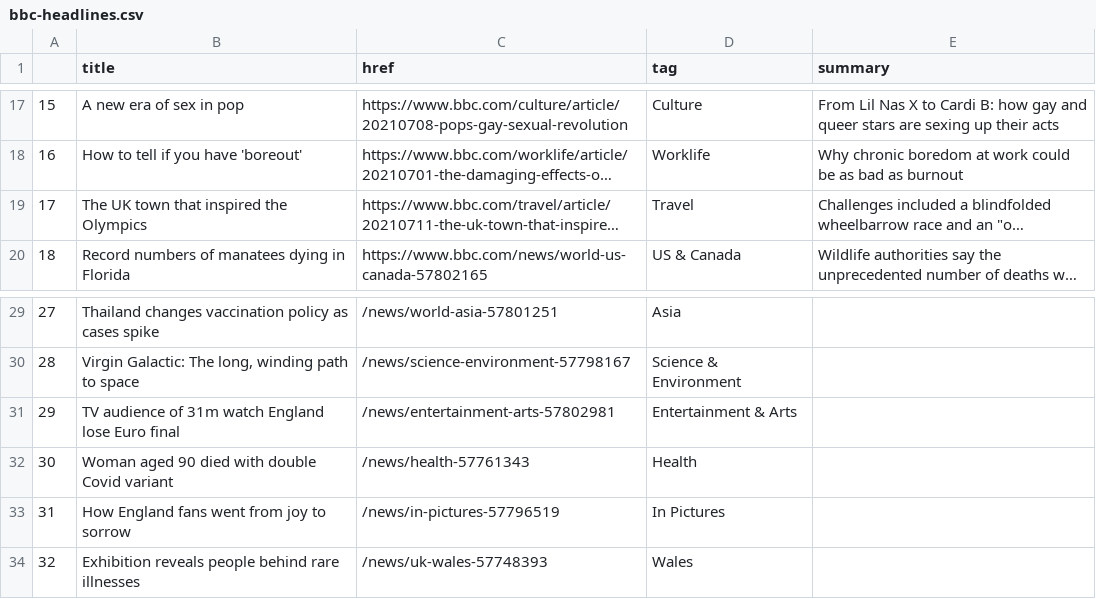
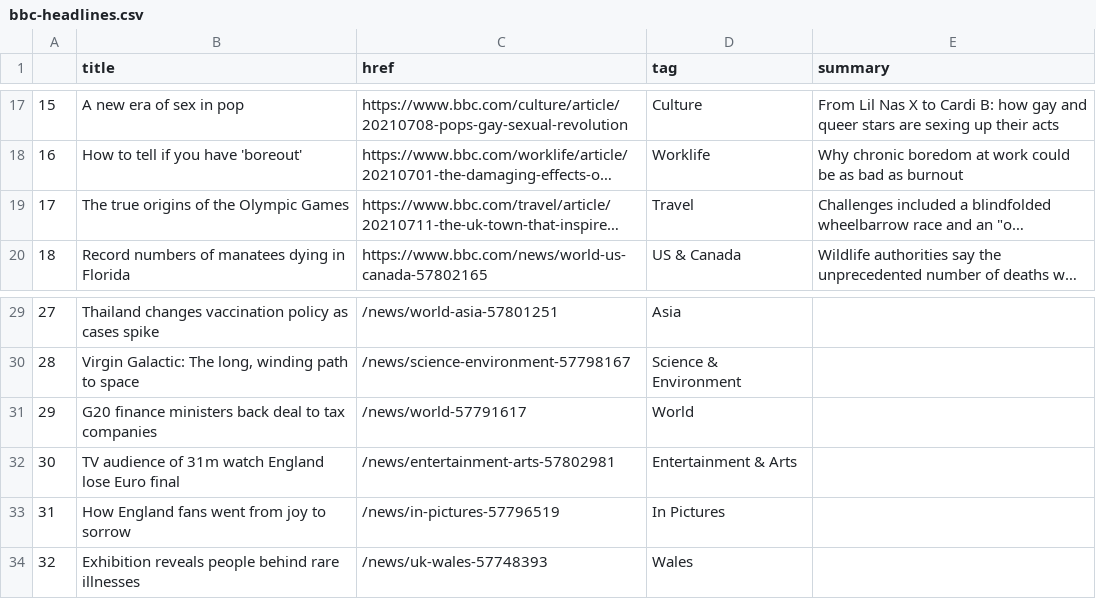
Before and after one commit to swatiyengar/automatic-scraper, a CSV file: bbc-headlines.csv, drawn as a sheet; only a part is shown, gaps mark what is left out; long unchanged cells end in …; the diff names each change by its address in the sheet, - before the commit and + after, or states it on an @@ line.

```diff
--- a/bbc-headlines.csv
+++ b/bbc-headlines.csv
-B19 (title): The UK town that inspired the Olympics
+B19 (title): The true origins of the Olympic Games
-B31 (title): TV audience of 31m watch England lose Euro final
+B31 (title): G20 finance ministers back deal to tax companies
-C31 (href): /news/entertainment-arts-57802981
+C31 (href): /news/world-57791617
-D31 (tag): Entertainment & Arts
+D31 (tag): World
-B32 (title): Woman aged 90 died with double Covid variant
+B32 (title): TV audience of 31m watch England lose Euro final
-C32 (href): /news/health-57761343
+C32 (href): /news/entertainment-arts-57802981
-D32 (tag): Health
+D32 (tag): Entertainment & Arts
```
